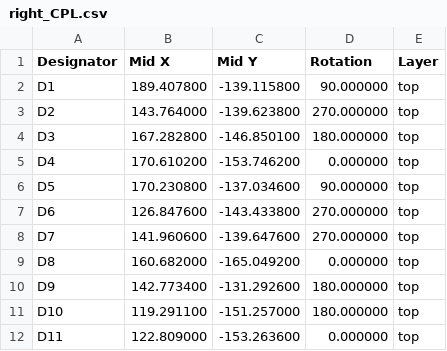
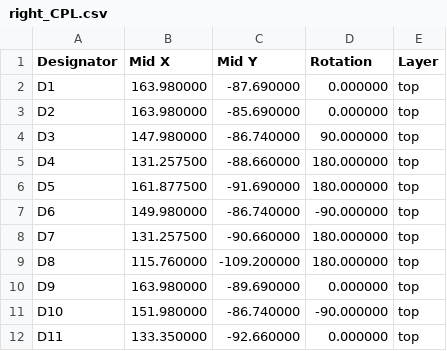
Before and after one commit to TakumaOnishi/Fish_Keyboard, a CSV file: PCB/right_CPL.csv, drawn as a sheet; only a part is shown; the diff covers the shown part only.

```diff
--- a/PCB/right_CPL.csv
+++ b/PCB/right_CPL.csv
@@ -1,12 +1,12 @@
 Designator,Mid X,Mid Y,Rotation,Layer
-"D1",189.407800,-139.115800,90.000000,top
-"D2",143.764000,-139.623800,270.000000,top
-"D3",167.282800,-146.850100,180.000000,top
-"D4",170.610200,-153.746200,0.000000,top
-"D5",170.230800,-137.034600,90.000000,top
-"D6",126.847600,-143.433800,270.000000,top
-"D7",141.960600,-139.647600,270.000000,top
-"D8",160.682000,-165.049200,0.000000,top
-"D9",142.773400,-131.292600,180.000000,top
-"D10",119.291100,-151.257000,180.000000,top
-"D11",122.809000,-153.263600,0.000000,top
+"D1",163.980000,-87.690000,0.000000,top
+"D2",163.980000,-85.690000,0.000000,top
+"D3",147.980000,-86.740000,90.000000,top
+"D4",131.257500,-88.660000,180.000000,top
+"D5",161.877500,-91.690000,180.000000,top
+"D6",149.980000,-86.740000,-90.000000,top
+"D7",131.257500,-90.660000,180.000000,top
+"D8",115.760000,-109.200000,180.000000,top
+"D9",163.980000,-89.690000,0.000000,top
+"D10",151.980000,-86.740000,-90.000000,top
+"D11",133.350000,-92.660000,0.000000,top
```
Also changed, not shown: 14 edited cells elsewhere in this file, PCB/left_CPL.csv, 4 other files.
